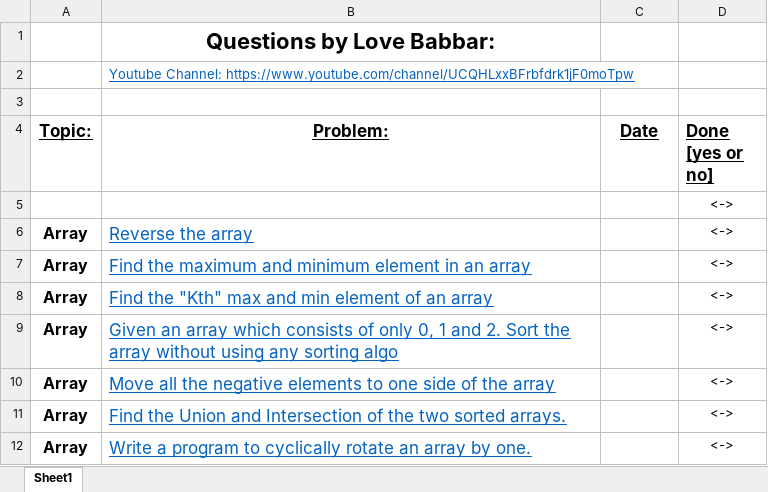
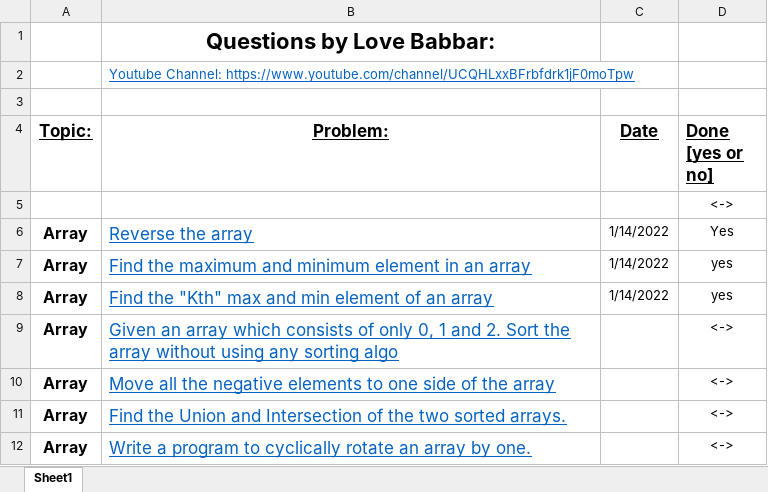
Before and after one commit to work-mohit/Placement_Practice, an Excel workbook: FINAL450.xlsx, sheet Sheet1, drawn as a sheet; only a part is shown; values as stored, in another font and other column widths than the file's, no borders; the diff names each change by its address in the sheet, - before the commit and + after, or states it on an @@ line.

```diff
--- a/FINAL450.xlsx (sheet Sheet1)
+++ b/FINAL450.xlsx (sheet Sheet1)
-C6:C8 (Date): (empty)
+C6:C8 (Date): 1/14/2022
-D6 (Done [yes or no]): <->
+D6 (Done [yes or no]): Yes
-D7:D8 (Done [yes or no]): <->
+D7:D8 (Done [yes or no]): yes
```
Also changed, not shown: 4 other files.
